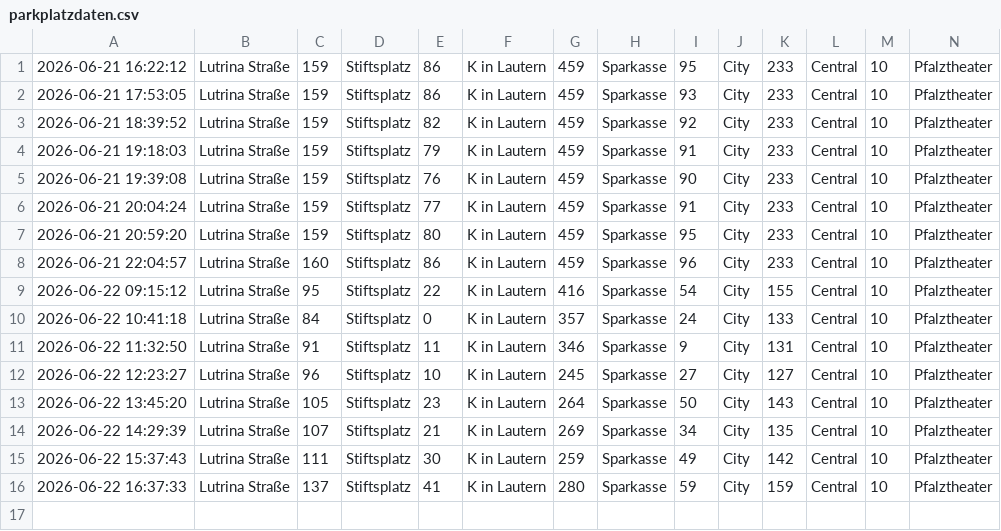
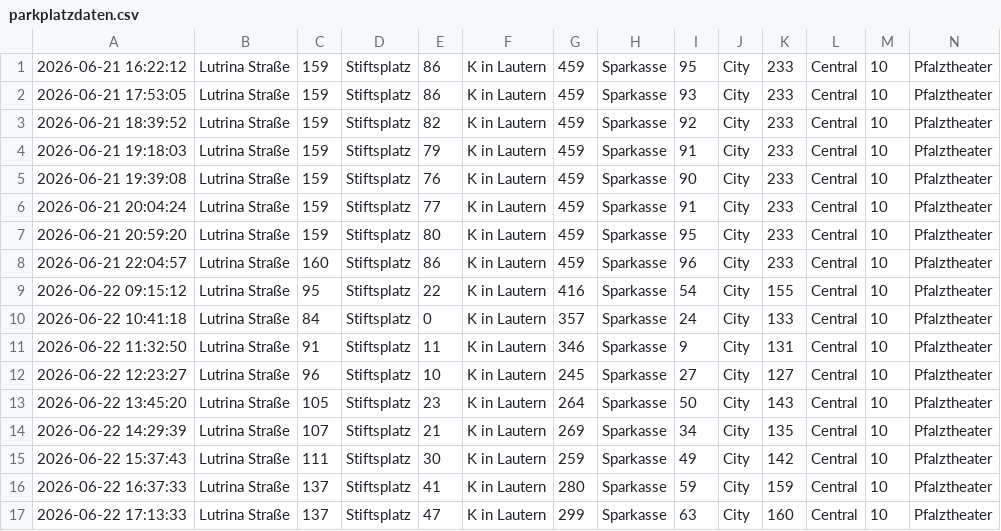
Before and after one commit to ewolff/parkplaetze-kl, a CSV file: parkplatzdaten.csv, drawn as a sheet; only a part is shown; rows hold the shown columns only; the diff names each change by its address in the sheet, - before the commit and + after, or states it on an @@ line.

```diff
--- a/parkplatzdaten.csv
+++ b/parkplatzdaten.csv
+row 17: 2026-06-22 17:13:33 | Lutrina Straße | 137 | Stiftsplatz | 47 | K in Lautern | 299 | Sparkasse | 63 | City | 160 | Central | 10 | Pfalztheater
```
